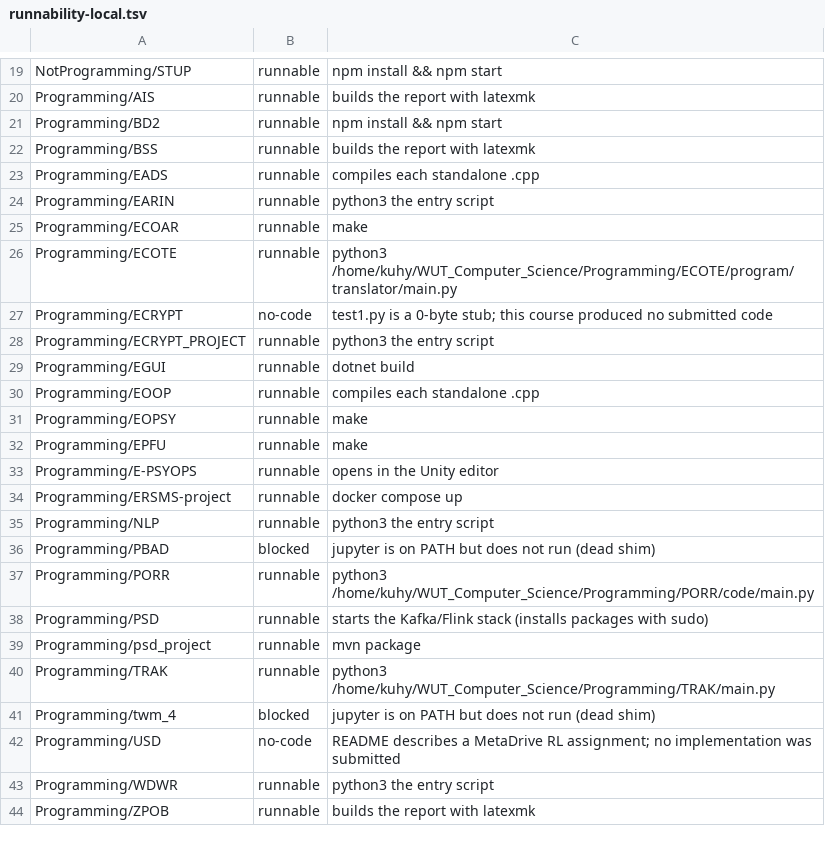
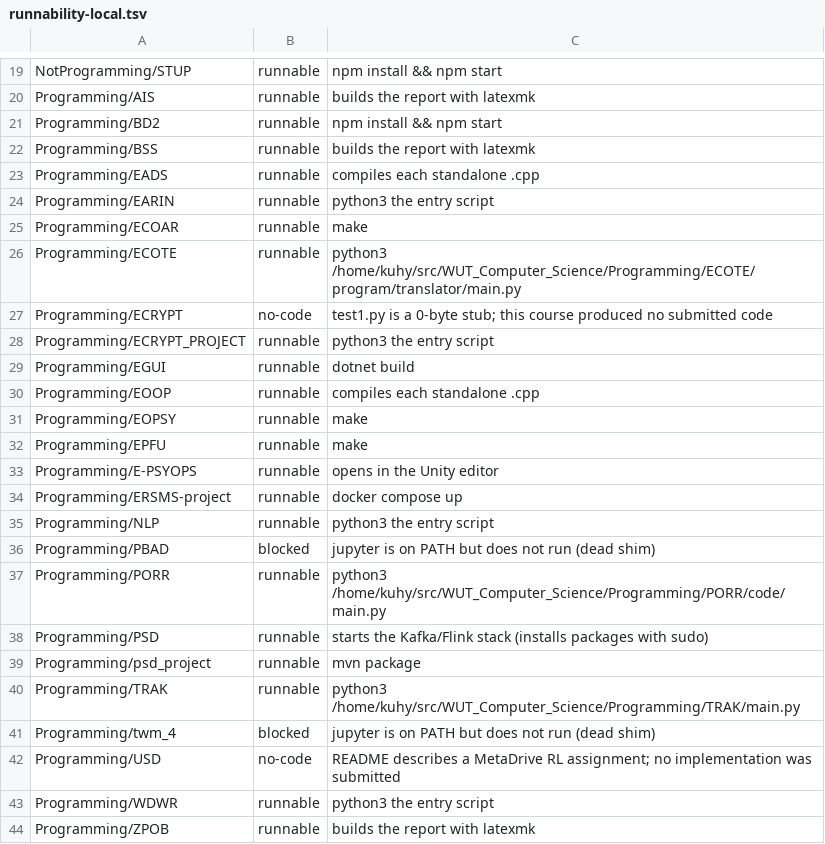
Before and after one commit to kuhyx/WUT_Computer_Science, a TSV file: gates/runnability-local.tsv, drawn as a sheet; only a part is shown, gaps mark what is left out.

```diff
--- a/gates/runnability-local.tsv
+++ b/gates/runnability-local.tsv
@@ -25,3 +25,3 @@ Programming/EARIN	runnable	python3 the entry script
 Programming/ECOAR	runnable	make
-Programming/ECOTE	runnable	python3 /home/kuhy/WUT_Computer_Science/Programming/ECOTE/program/translator/main.py
+Programming/ECOTE	runnable	python3 /home/kuhy/src/WUT_Computer_Science/Programming/ECOTE/program/translator/main.py
 Programming/ECRYPT	no-code	test1.py is a 0-byte stub; this course produced no submitted code
@@ -36,6 +36,6 @@ Programming/NLP	runnable	python3 the entry script
 Programming/PBAD	blocked	jupyter is on PATH but does not run (dead shim)
-Programming/PORR	runnable	python3 /home/kuhy/WUT_Computer_Science/Programming/PORR/code/main.py
+Programming/PORR	runnable	python3 /home/kuhy/src/WUT_Computer_Science/Programming/PORR/code/main.py
 Programming/PSD	runnable	starts the Kafka/Flink stack (installs packages with sudo)
 Programming/psd_project	runnable	mvn package
-Programming/TRAK	runnable	python3 /home/kuhy/WUT_Computer_Science/Programming/TRAK/main.py
+Programming/TRAK	runnable	python3 /home/kuhy/src/WUT_Computer_Science/Programming/TRAK/main.py
 Programming/twm_4	blocked	jupyter is on PATH but does not run (dead shim)
```
Also changed, not shown: 11 other files.
